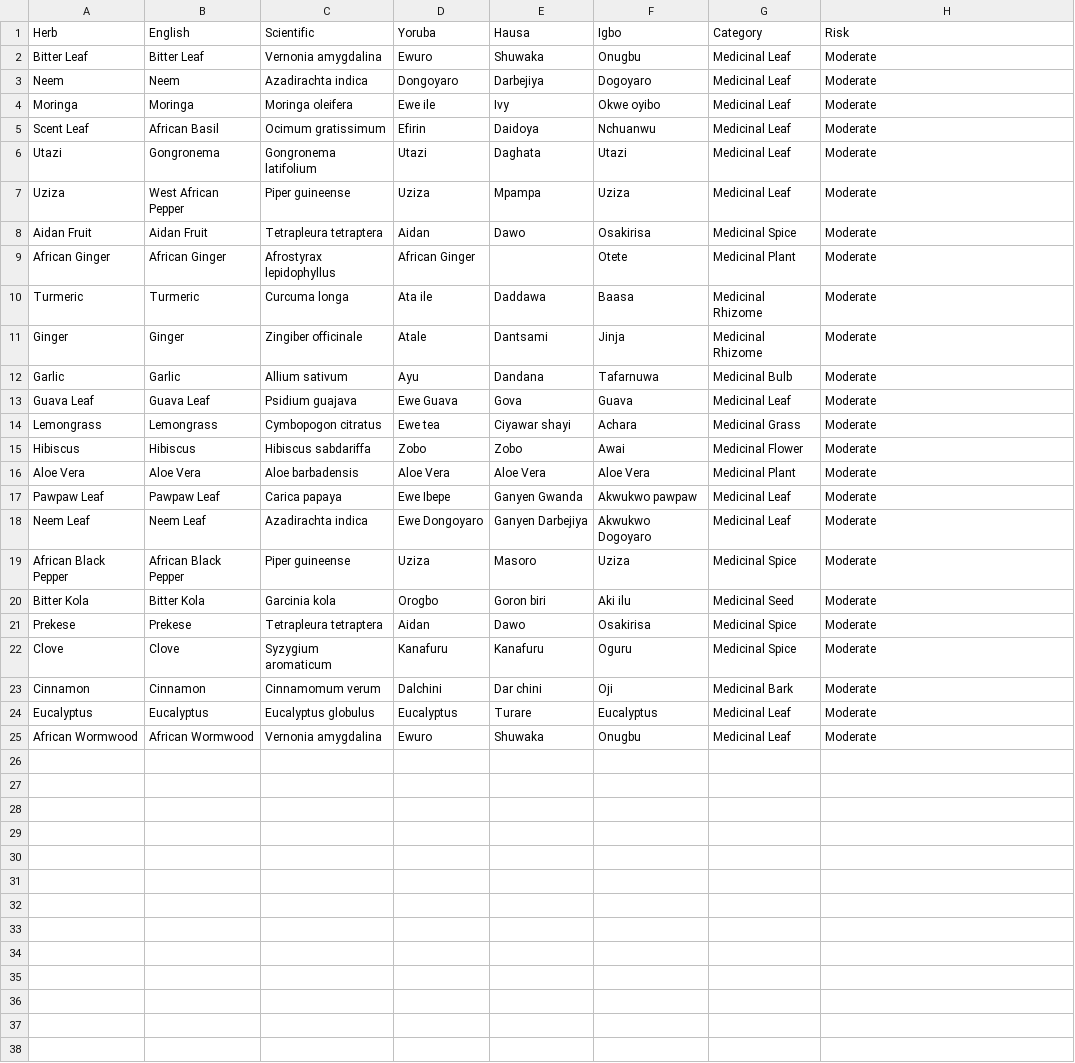
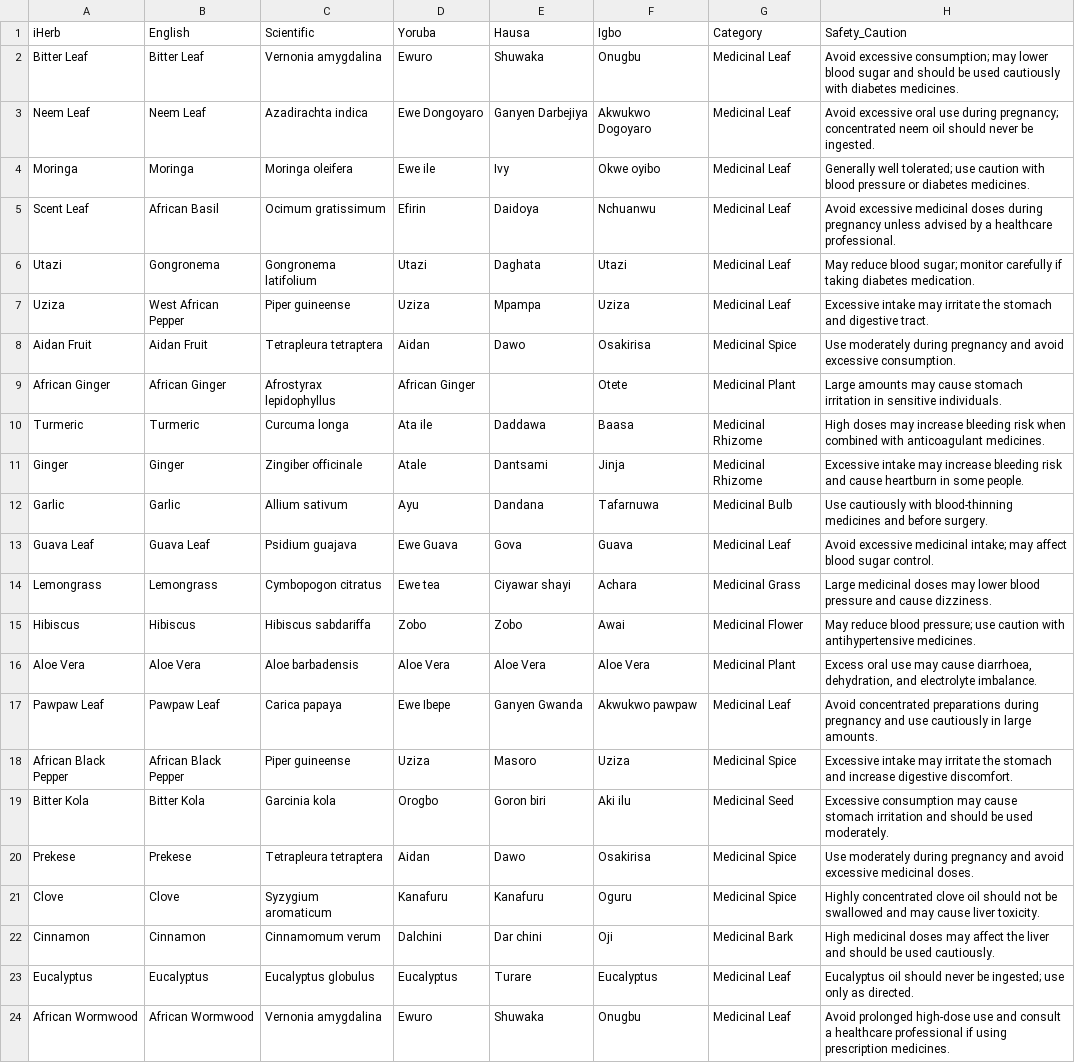
Before and after one commit to euchariaezigbo8/smartrx-ai, a CSV file: herbs.csv, drawn as a sheet; removed rows and columns are numbered as before the commit, all else as after; the diff names each change by its address in the sheet, - before the commit and + after, or states it on an @@ line.

Commit message:
Update herbs.csv

```diff
--- a/herbs.csv
+++ b/herbs.csv
-A1: Herb
+A1: iHerb
-H1: Risk
+H1: Safety_Caution
-H2 (Safety_Caution): Moderate
+H2 (Safety_Caution): Avoid excessive consumption; may lower blood sugar and should be used cautiously with diabetes medicines.
-row 3: Neem | Neem | Azadirachta indica | Dongoyaro | Darbejiya | Dogoyaro | Medicinal Leaf | Moderate
+row 3: Neem Leaf | Neem Leaf | Azadirachta indica | Ewe Dongoyaro | Ganyen Darbejiya | Akwukwo Dogoyaro | Medicinal Leaf | Avoid excessive oral use during pregnancy; concentrated neem oil should never be ingested.
-H4 (Safety_Caution): Moderate
+H4 (Safety_Caution): Generally well tolerated; use caution with blood pressure or diabetes medicines.
-H5 (Safety_Caution): Moderate
+H5 (Safety_Caution): Avoid excessive medicinal doses during pregnancy unless advised by a healthcare professional.
-H6 (Safety_Caution): Moderate
+H6 (Safety_Caution): May reduce blood sugar; monitor carefully if taking diabetes medication.
-H7 (Safety_Caution): Moderate
+H7 (Safety_Caution): Excessive intake may irritate the stomach and digestive tract.
-H8 (Safety_Caution): Moderate
+H8 (Safety_Caution): Use moderately during pregnancy and avoid excessive consumption.
-H9 (Safety_Caution): Moderate
+H9 (Safety_Caution): Large amounts may cause stomach irritation in sensitive individuals.
-H10 (Safety_Caution): Moderate
+H10 (Safety_Caution): High doses may increase bleeding risk when combined with anticoagulant medicines.
-H11 (Safety_Caution): Moderate
+H11 (Safety_Caution): Excessive intake may increase bleeding risk and cause heartburn in some people.
-H12 (Safety_Caution): Moderate
+H12 (Safety_Caution): Use cautiously with blood-thinning medicines and before surgery.
-H13 (Safety_Caution): Moderate
+H13 (Safety_Caution): Avoid excessive medicinal intake; may affect blood sugar control.
-H14 (Safety_Caution): Moderate
+H14 (Safety_Caution): Large medicinal doses may lower blood pressure and cause dizziness.
-H15 (Safety_Caution): Moderate
+H15 (Safety_Caution): May reduce blood pressure; use caution with antihypertensive medicines.
-H16 (Safety_Caution): Moderate
+H16 (Safety_Caution): Excess oral use may cause diarrhoea, dehydration, and electrolyte imbalance.
-H17 (Safety_Caution): Moderate
+H17 (Safety_Caution): Avoid concentrated preparations during pregnancy and use cautiously in large amounts.
-row 18: Neem Leaf | Neem Leaf | Azadirachta indica | Ewe Dongoyaro | Ganyen Darbejiya | Akwukwo Dogoyaro | Medicinal Leaf | Moderate
-H18 (Safety_Caution): Moderate
+H18 (Safety_Caution): Excessive intake may irritate the stomach and increase digestive discomfort.
-H19 (Safety_Caution): Moderate
+H19 (Safety_Caution): Excessive consumption may cause stomach irritation and should be used moderately.
-H20 (Safety_Caution): Moderate
+H20 (Safety_Caution): Use moderately during pregnancy and avoid excessive medicinal doses.
-H21 (Safety_Caution): Moderate
+H21 (Safety_Caution): Highly concentrated clove oil should not be swallowed and may cause liver toxicity.
-H22 (Safety_Caution): Moderate
+H22 (Safety_Caution): High medicinal doses may affect the liver and should be used cautiously.
-H23 (Safety_Caution): Moderate
+H23 (Safety_Caution): Eucalyptus oil should never be ingested; use only as directed.
-H24 (Safety_Caution): Moderate
+H24 (Safety_Caution): Avoid prolonged high-dose use and consult a healthcare professional if using prescription medicines.
```
